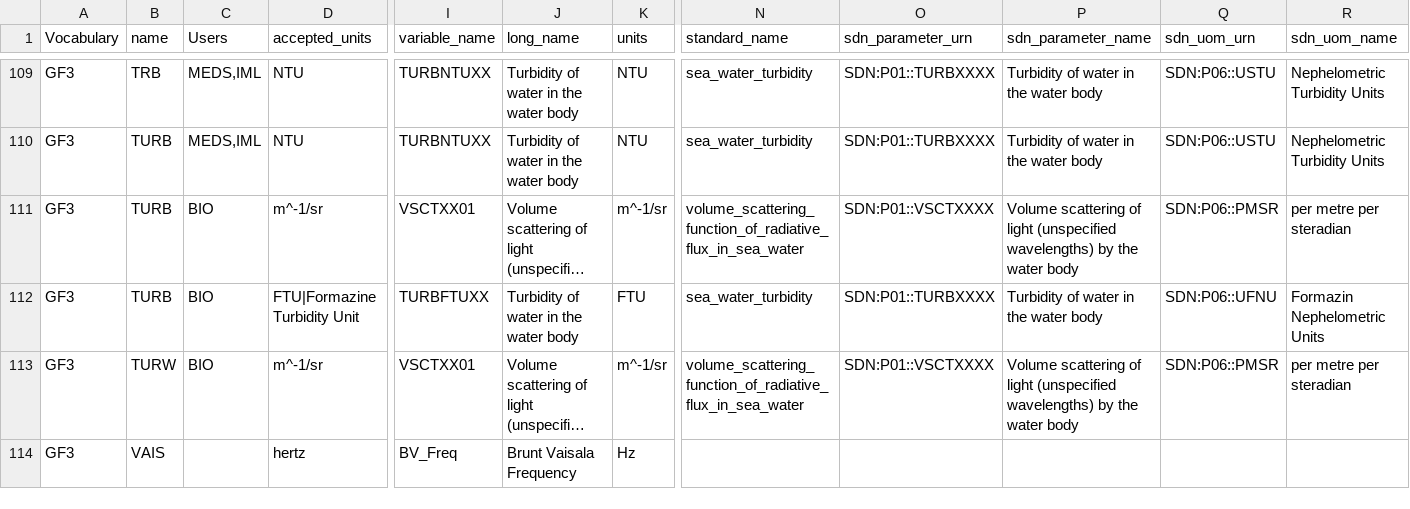
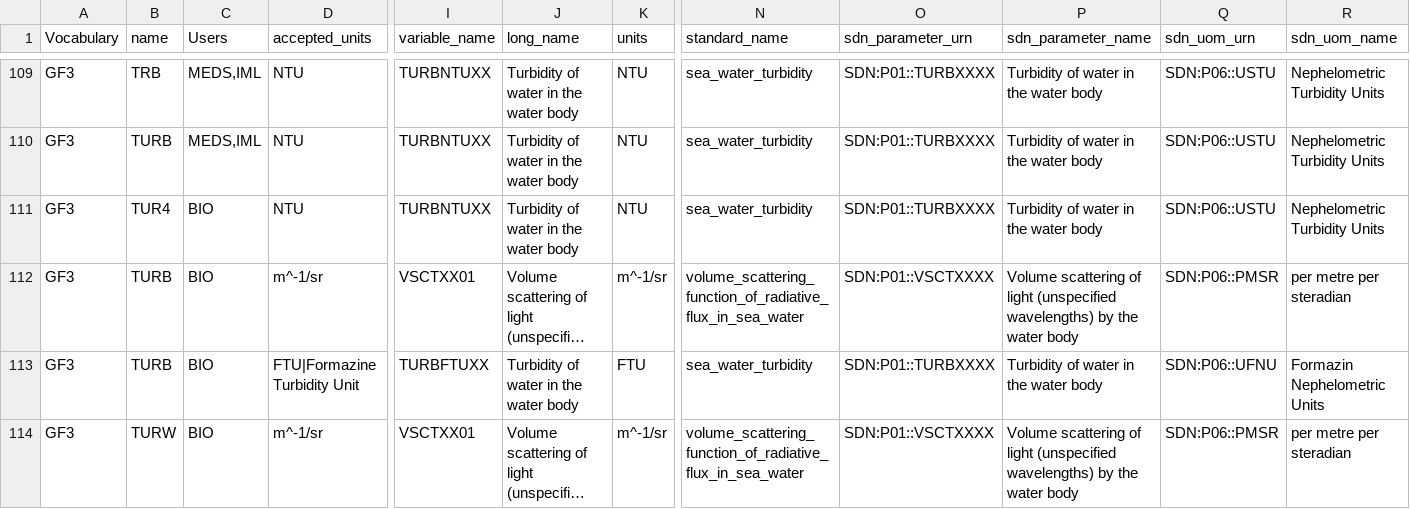
Before and after one commit to cioos-siooc/cioos-siooc_data_transform, a CSV file: projects/odf_transform/reference_vocabulary.csv, drawn as a sheet; only a part is shown, gaps mark what is left out; the shorter side is filled out with more unchanged rows; long unchanged cells end in …; rows hold the shown columns only; the diff names each change by its address in the sheet, - before the commit and + after, or states it on an @@ line.

Commit message:
Updated BIO platforms and vocab

```diff
--- a/projects/odf_transform/reference_vocabulary.csv
+++ b/projects/odf_transform/reference_vocabulary.csv
+row 111: GF3 | TUR4 | BIO | NTU | TURBNTUXX | Turbidity of water in the water body | NTU | sea_water_turbidity | SDN:P01::TURBXXXX | Turbidity of water in the water body | SDN:P06::USTU | Nephelometric Turbidity Units
```
Also changed, not shown: projects/odf_transform/reference_platforms.csv.
